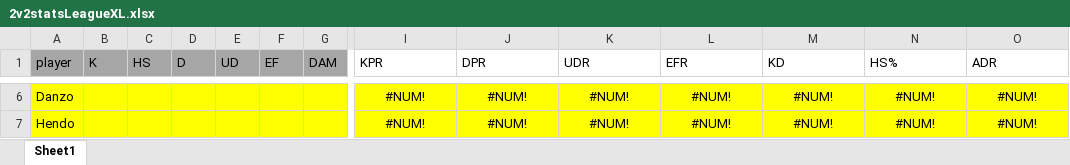
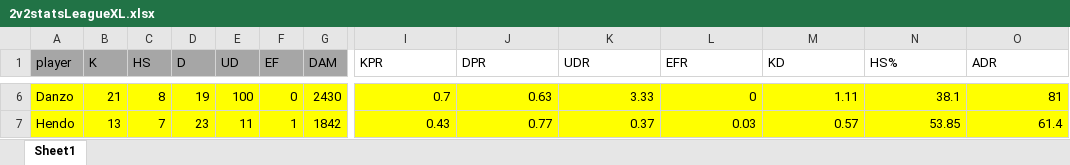
Before and after one commit to PatrickBrady7/broys2v2bot, an Excel workbook: 2v2statsLeagueXL.xlsx, sheet Sheet1, drawn as a sheet; only a part is shown, gaps mark what is left out; values as stored, in another font and other column widths than the file's, no borders; charts and pictures not drawn; the diff covers the shown part only; the diff names each change by its address in the sheet, - before the commit and + after, or states it on an @@ line.

```diff
--- a/2v2statsLeagueXL.xlsx (sheet Sheet1)
+++ b/2v2statsLeagueXL.xlsx (sheet Sheet1)
-B6 (K): (empty)
+B6 (K): 21
-C6 (HS): (empty)
+C6 (HS): 8
-D6 (D): (empty)
+D6 (D): 19
-E6 (UD): (empty)
+E6 (UD): 100
-F6 (EF): (empty)
+F6 (EF): 0
-G6 (DAM): (empty)
+G6 (DAM): 2430
-I6:O7 alignment: center
+I6:O7 alignment: right
-I6 (KPR): #NUM!
+I6 (KPR): 0.7
-J6 (DPR): #NUM!
+J6 (DPR): 0.63
-K6 (UDR): #NUM!
+K6 (UDR): 3.33
-L6 (EFR): #NUM!
+L6 (EFR): 0
-M6 (KD): #NUM!
+M6 (KD): 1.11
-N6 (HS%): #NUM!
+N6 (HS%): 38.1
-O6 (ADR): #NUM!
+O6 (ADR): 81
-B7 (K): (empty)
+B7 (K): 13
-C7 (HS): (empty)
+C7 (HS): 7
-D7 (D): (empty)
+D7 (D): 23
-E7 (UD): (empty)
+E7 (UD): 11
-F7 (EF): (empty)
+F7 (EF): 1
-G7 (DAM): (empty)
+G7 (DAM): 1842
-I7 (KPR): #NUM!
+I7 (KPR): 0.43
-J7 (DPR): #NUM!
+J7 (DPR): 0.77
-K7 (UDR): #NUM!
+K7 (UDR): 0.37
-L7 (EFR): #NUM!
+L7 (EFR): 0.03
-M7 (KD): #NUM!
+M7 (KD): 0.57
-N7 (HS%): #NUM!
+N7 (HS%): 53.85
-O7 (ADR): #NUM!
+O7 (ADR): 61.4
```
Also changed, not shown: 183 edited cells and cell formats elsewhere in this sheet, 1 other file.
